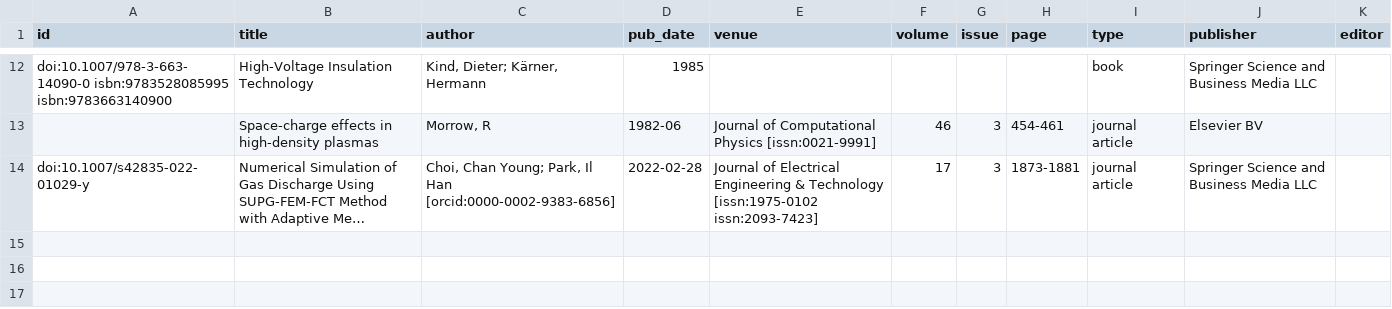
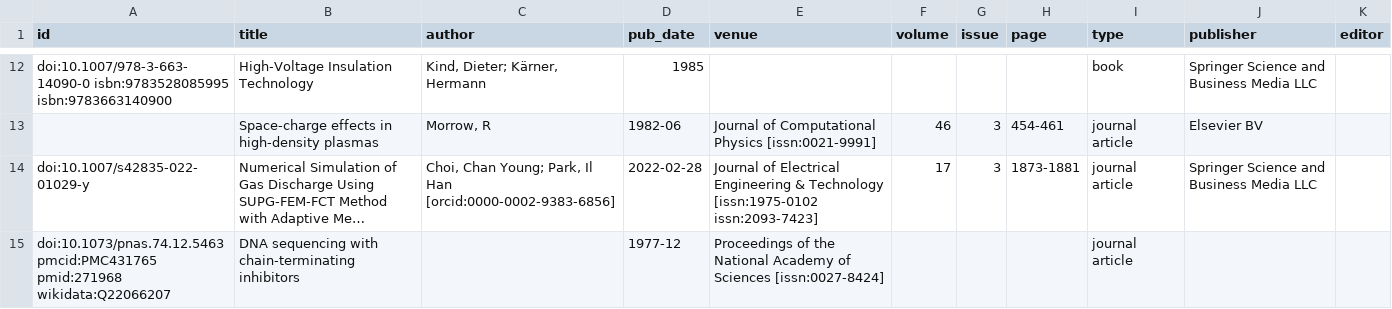
Before and after one commit to eliarizzetto/thesis, a CSV file: test_files/valid_meta.csv, drawn as a sheet; only a part is shown, gaps mark what is left out; long unchanged cells end in …; the diff names each change by its address in the sheet, - before the commit and + after, or states it on an @@ line.

```diff
--- a/test_files/valid_meta.csv
+++ b/test_files/valid_meta.csv
+row 15: doi:10.1073/pnas.74.12.5463 pmcid:PMC431765 pmid:271968 wikidata:Q22066207 | DNA sequencing with chain-terminating inhibitors |  | 1977-12 | Proceedings of the National Academy of Sciences [issn:0027-8424] |  |  |  | journal article
```
Also changed, not shown: 3 other files.
